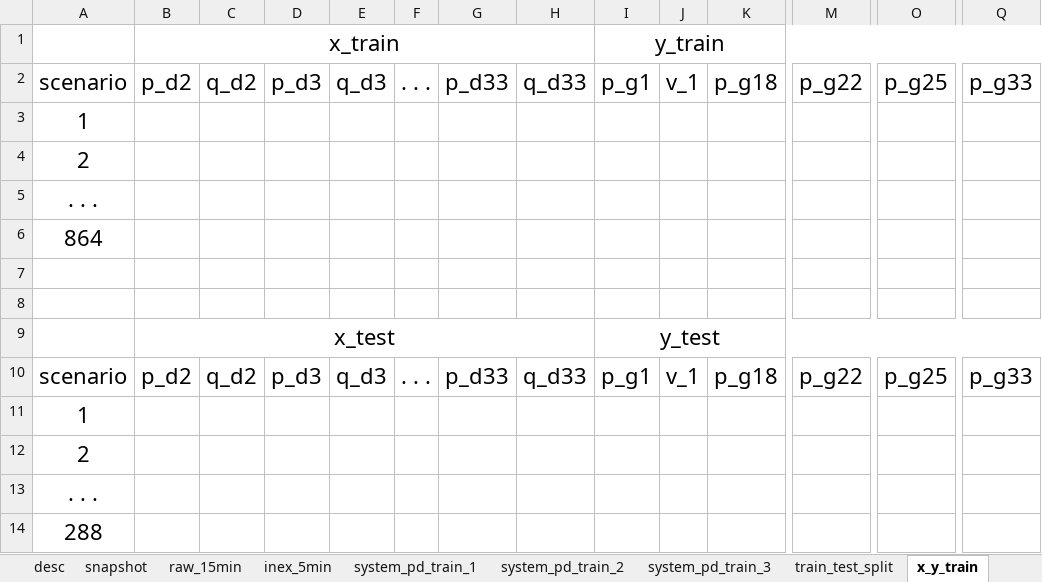
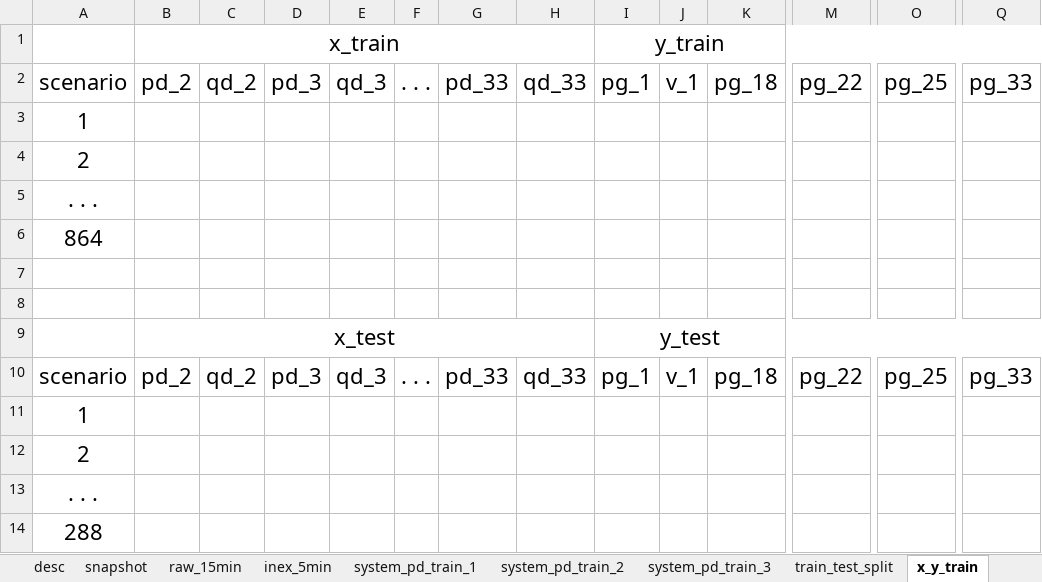
Before and after one commit to rrcabaoig/ee-290-grid-edge-technologies, an Excel workbook: data/sys_pd_train.xlsx, sheet x_y_train, drawn as a sheet; only a part is shown, gaps mark what is left out; values as stored, in another font and other column widths than the file's, no borders; the diff names each change by its address in the sheet, - before the commit and + after, or states it on an @@ line.

```diff
--- a/data/sys_pd_train.xlsx (sheet x_y_train)
+++ b/data/sys_pd_train.xlsx (sheet x_y_train)
-B2 (x_train): p_d2
+B2 (x_train): pd_2
-C2: q_d2
+C2: qd_2
-D2: p_d3
+D2: pd_3
-E2: q_d3
+E2: qd_3
-G2: p_d33
+G2: pd_33
-H2: q_d33
+H2: qd_33
-I2 (y_train): p_g1
+I2 (y_train): pg_1
-K2: p_g18
+K2: pg_18
-M2: p_g22
+M2: pg_22
-O2: p_g25
+O2: pg_25
-Q2: p_g33
+Q2: pg_33
-B10 (x_train): p_d2
+B10 (x_train): pd_2
-C10: q_d2
+C10: qd_2
-D10: p_d3
+D10: pd_3
-E10: q_d3
+E10: qd_3
-G10: p_d33
+G10: pd_33
-H10: q_d33
+H10: qd_33
-I10 (y_train): p_g1
+I10 (y_train): pg_1
-K10: p_g18
+K10: pg_18
-M10: p_g22
+M10: pg_22
-O10: p_g25
+O10: pg_25
-Q10: p_g33
+Q10: pg_33
```
Also changed, not shown: sheet system_pd_train_2, sheet system_pd_train_1, sheet desc, sheet train_test_split, sheet misc_graphs, sheet system_pd_train_3, 1 more sheet, charts or pictures.
